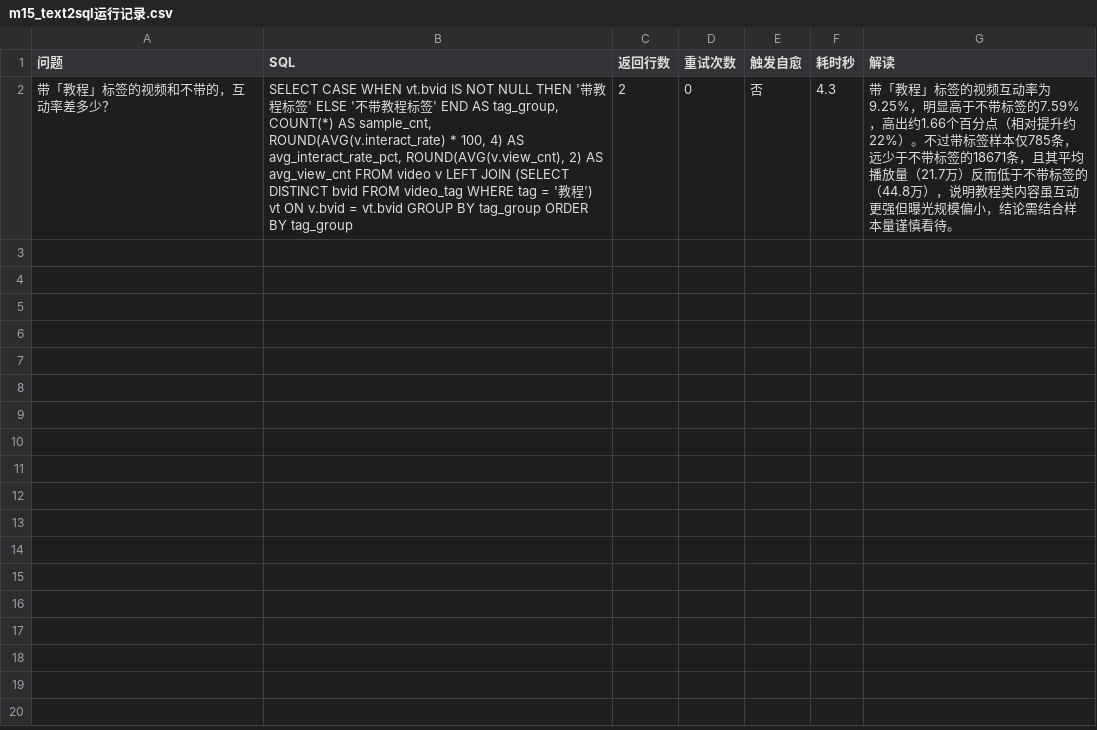
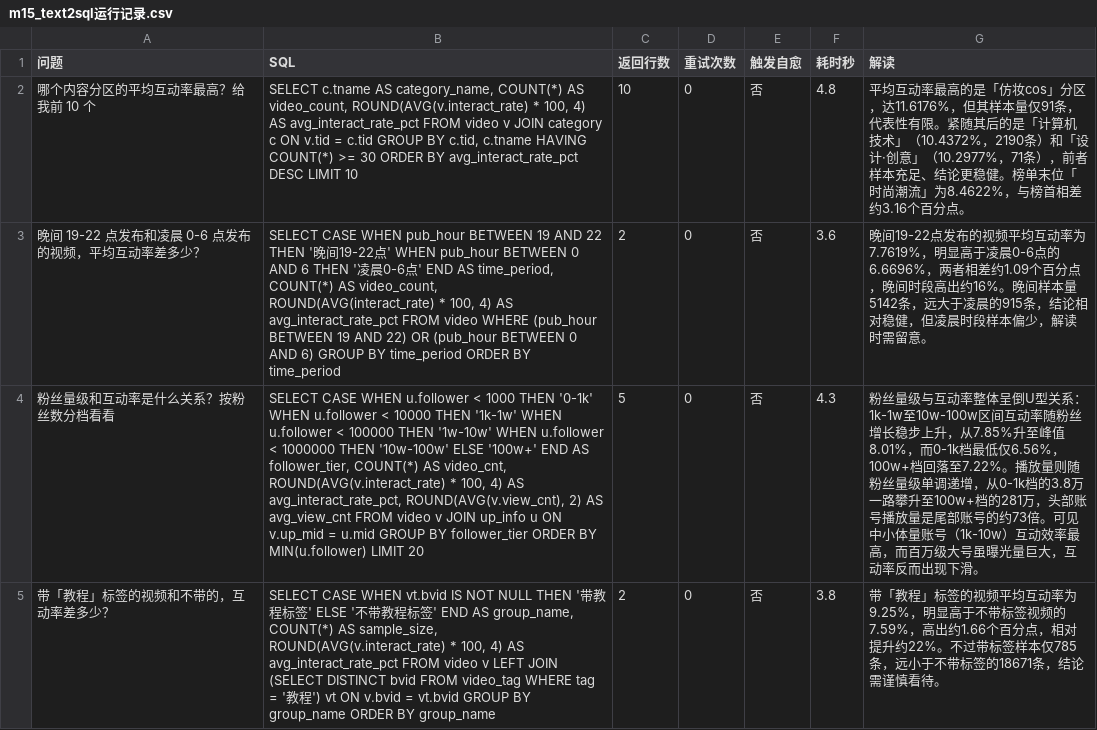
Before and after one commit to ArnoldWang-86/content-community-analysis, a CSV file: results/m15_text2sql运行记录.csv, drawn as a sheet; addresses are those after the commit; the diff names each change by its address in the sheet, - before the commit and + after, or states it on an @@ line.

```diff
--- a/results/m15_text2sql运行记录.csv
+++ b/results/m15_text2sql运行记录.csv
+row 2: 哪个内容分区的平均互动率最高？给我前 10 个 | SELECT c.tname AS category_name, COUNT(*) AS video_count, ROUND(AVG(v.interact_rate) * 100, 4) AS avg_interact_rate_pct FROM video v JOIN category c ON v.tid = c.tid GROUP BY c.tid, c.tname HAVING COUNT(*) >= 30 ORDER BY avg_interact_rate_pct DESC LIMIT 10 | 10 | 0 | 否 | 4.8 | 平均互动率最高的是「仿妆cos」分区，达11.6176%，但其样本量仅91条，代表性有限。紧随其后的是「计算机技术」（10.4372%，2190条）和「设计·创意」（10.2977%，71条），前者样本充足、结论更稳健。榜单末位「时尚潮流」为8.4622%，与榜首相差约3.16个百分点。
+row 3: 晚间 19-22 点发布和凌晨 0-6 点发布的视频，平均互动率差多少？ | SELECT CASE WHEN pub_hour BETWEEN 19 AND 22 THEN '晚间19-22点' WHEN pub_hour BETWEEN 0 AND 6 THEN '凌晨0-6点' END AS time_period, COUNT(*) AS video_count, ROUND(AVG(interact_rate) * 100, 4) AS avg_interact_rate_pct FROM video WHERE (pub_hour BETWEEN 19 AND 22) OR (pub_hour BETWEEN 0 AND 6) GROUP BY time_period ORDER BY time_period | 2 | 0 | 否 | 3.6 | 晚间19-22点发布的视频平均互动率为7.7619%，明显高于凌晨0-6点的6.6696%，两者相差约1.09个百分点，晚间时段高出约16%。晚间样本量5142条，远大于凌晨的915条，结论相对稳健，但凌晨时段样本偏少，解读时需留意。
+row 4: 粉丝量级和互动率是什么关系？按粉丝数分档看看 | SELECT CASE WHEN u.follower < 1000 THEN '0-1k' WHEN u.follower < 10000 THEN '1k-1w' WHEN u.follower < 100000 THEN '1w-10w' WHEN u.follower < 1000000 THEN '10w-100w' ELSE '100w+' END AS follower_tier, COUNT(*) AS video_cnt, ROUND(AVG(v.interact_rate) * 100, 4) AS avg_interact_rate_pct, ROUND(AVG(v.view_cnt), 2) AS avg_view_cnt FROM video v JOIN up_info u ON v.up_mid = u.mid GROUP BY follower_tier ORDER BY MIN(u.follower) LIMIT 20 | 5 | 0 | 否 | 4.3 | 粉丝量级与互动率整体呈倒U型关系：1k-1w至10w-100w区间互动率随粉丝增长稳步上升，从7.85%升至峰值8.01%，而0-1k档最低仅6.56%，100w+档回落至7.22%。播放量则随粉丝量级单调递增，从0-1k档的3.8万一路攀升至100w+档的281万，头部账号播放量是尾部账号的约73倍。可见中小体量账号（1k-10w）互动效率最高，而百万级大号虽曝光量巨大，互动率反而出现下滑。
-B5 (SQL): …END AS tag_group, COUNT(*) AS sample_cnt, ROUND(AVG(v.interact_rate) * 100, 4) AS avg_interact_rate_pct, ROUND(AVG(v.view_cnt), 2) AS avg_view_cnt FROM video v LEFT JOIN (SELECT DISTINCT bvid FROM video_tag WHERE tag = '教程') vt ON v.bvid = vt.bvid GROUP BY tag_group ORDER BY tag_group
+B5 (SQL): …END AS group_name, COUNT(*) AS sample_size, ROUND(AVG(v.interact_rate) * 100, 4) AS avg_interact_rate_pct FROM video v LEFT JOIN (SELECT DISTINCT bvid FROM video_tag WHERE tag = '教程') vt ON v.bvid = vt.bvid GROUP BY group_name ORDER BY group_name
-F5 (耗时秒): 4.3
+F5 (耗时秒): 3.8
-G5 (解读): …签的视频互动率为9.25%，明显高于不带标签的7.59%，高出约1.66个百分点（相对提升约22%）。不过带标签样本仅785条，远少于不带标签的18671条，且其平均播放量（21.7万）反而低于不带标签的（44.8万），说明教程类内容虽互动更强但曝光规模偏小，结论需结合样本量谨慎看待…
+G5 (解读): …签的视频平均互动率为9.25%，明显高于不带标签视频的7.59%，高出约1.66个百分点，相对提升约22%。不过带标签样本仅785条，远小于不带标签的18671条，结论需谨慎看待…
```
Also changed, not shown: 14 other files.
